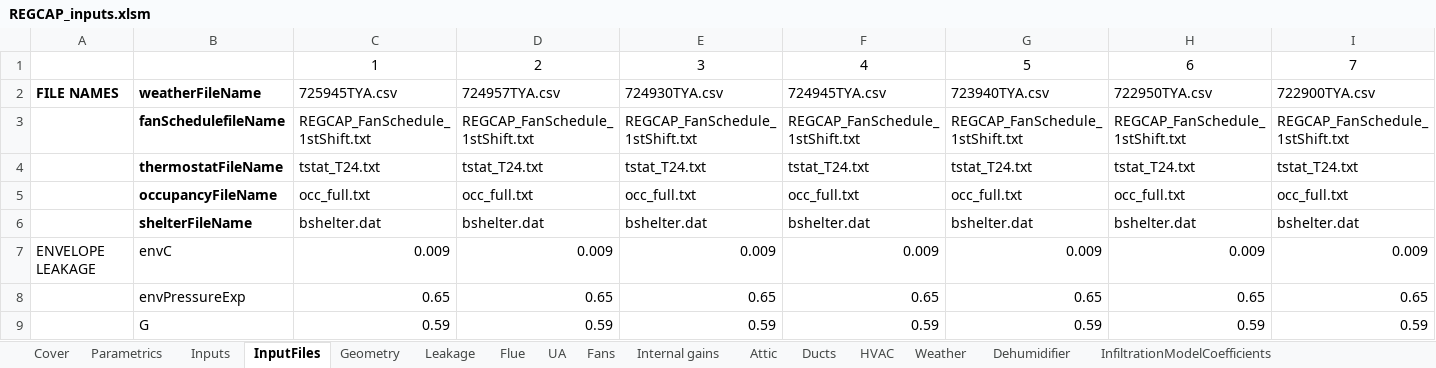
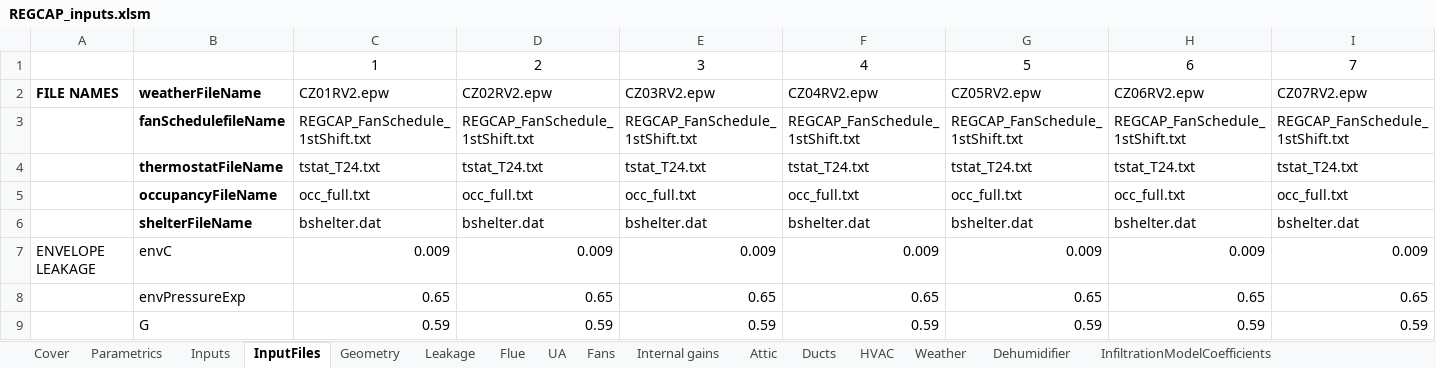
Before and after one commit to btus/regcap, an Excel workbook: REGCAP_inputs.xlsm, sheet InputFiles, drawn as a sheet; only a part is shown; values as stored, in another font and other column widths than the file's, no borders; the diff covers the shown part only; the diff names each change by its address in the sheet, - before the commit and + after, or states it on an @@ line.

```diff
--- a/REGCAP_inputs.xlsm (sheet InputFiles)
+++ b/REGCAP_inputs.xlsm (sheet InputFiles)
-C2: 725945TYA.csv
+C2: CZ01RV2.epw
-D2: 724957TYA.csv
+D2: CZ02RV2.epw
-E2: 724930TYA.csv
+E2: CZ03RV2.epw
-F2: 724945TYA.csv
+F2: CZ04RV2.epw
-G2: 723940TYA.csv
+G2: CZ05RV2.epw
-H2: 722950TYA.csv
+H2: CZ06RV2.epw
-I2: 722900TYA.csv
+I2: CZ07RV2.epw
```
Also changed, not shown: 9 edited cells elsewhere in this sheet, sheet Weather, sheet Geometry, sheet Inputs.
